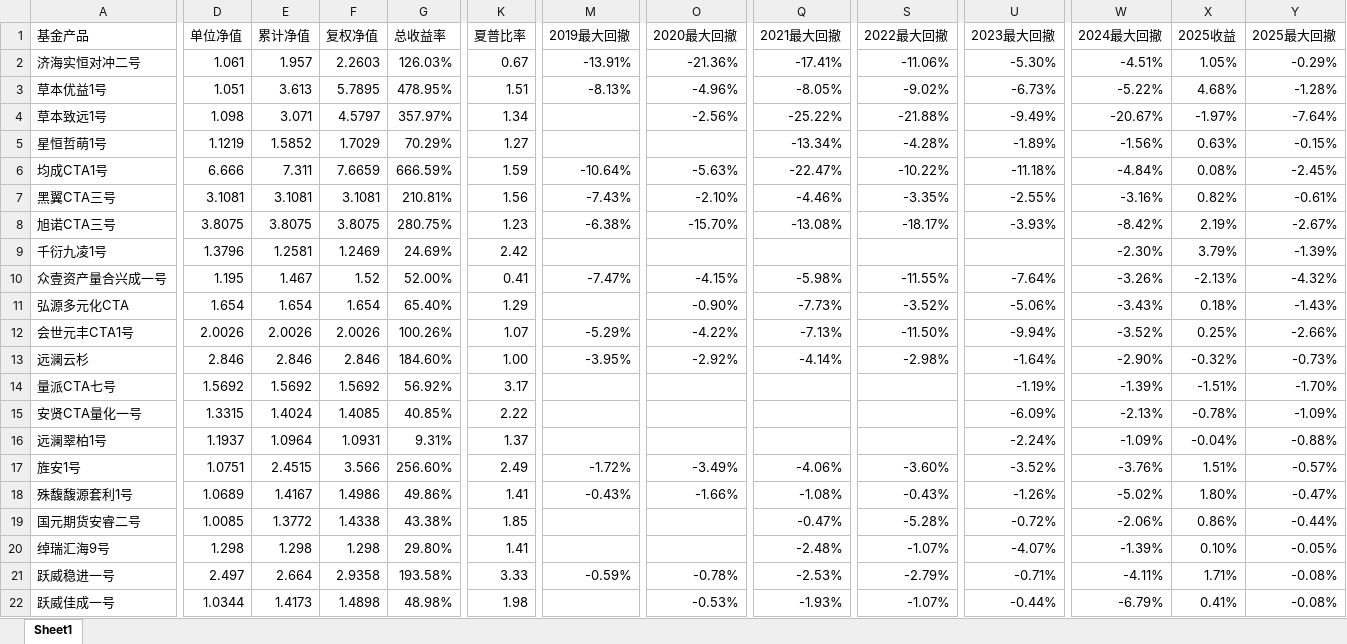
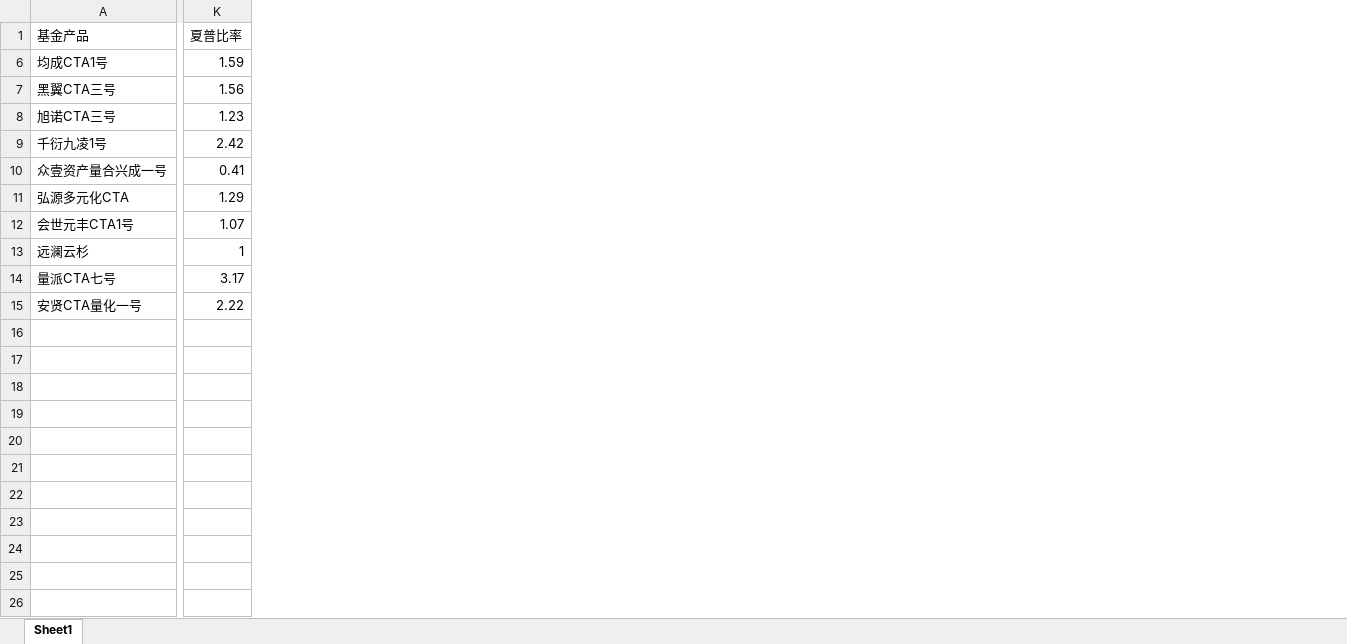
Before and after one commit to Slow-birds/Private_nav_research, an Excel workbook: data.xlsx, sheet Sheet1, drawn as a sheet; only a part is shown, gaps mark what is left out; values as stored, in another font and other column widths than the file's, no cell formats; conditional formats and table styles not drawn; rows hold the shown columns only; the diff names each change by its address in the sheet, - before the commit and + after, or states it on an @@ line.

Commit message:
update

```diff
--- a/data.xlsx (sheet Sheet1)
+++ b/data.xlsx (sheet Sheet1)
@@ column D (单位净值) hidden, rows 6-15: 6.666 | 3.1081 | 3.8075 | 1.3796 | 1.195 | 1.654 | 2.0026 | 2.846 | 1.5692 | 1.3315 @@
@@ column E (累计净值) hidden, rows 6-15: 7.311 | 3.1081 | 3.8075 | 1.2581 | 1.467 | 1.654 | 2.0026 | 2.846 | 1.5692 | 1.4024 @@
@@ column F (复权净值) hidden, rows 6-15: 7.6659 | 3.1081 | 3.8075 | 1.2469 | 1.52 | 1.654 | 2.0026 | 2.846 | 1.5692 | 1.4085 @@
@@ column G (总收益率) hidden, rows 6-15: 666.59% | 210.81% | 280.75% | 24.69% | 52.00% | 65.40% | 100.26% | 184.60% | 56.92% | 40.85% @@
@@ column M (2019最大回撤) hidden, rows 6-13: -10.64% | -7.43% | -6.38% |  | -7.47% |  | -5.29% | -3.95% @@
@@ column O (2020最大回撤) hidden, rows 6-13: -5.63% | -2.10% | -15.70% |  | -4.15% | -0.90% | -4.22% | -2.92% @@
@@ column Q (2021最大回撤) hidden, rows 6-13: -22.47% | -4.46% | -13.08% |  | -5.98% | -7.73% | -7.13% | -4.14% @@
@@ column S (2022最大回撤) hidden, rows 6-13: -10.22% | -3.35% | -18.17% |  | -11.55% | -3.52% | -11.50% | -2.98% @@
@@ column U (2023最大回撤) hidden, rows 6-15: -11.18% | -2.55% | -3.93% |  | -7.64% | -5.06% | -9.94% | -1.64% | -1.19% | -6.09% @@
@@ column W (2024最大回撤) hidden, rows 6-15: -4.84% | -3.16% | -8.42% | -2.30% | -3.26% | -3.43% | -3.52% | -2.90% | -1.39% | -2.13% @@
@@ column X (2025收益) hidden, rows 6-15: 0.08% | 0.82% | 2.19% | 3.79% | -2.13% | 0.18% | 0.25% | -0.32% | -1.51% | -0.78% @@
@@ column Y (2025最大回撤) hidden, rows 6-15: -2.45% | -0.61% | -2.67% | -1.39% | -4.32% | -1.43% | -2.66% | -0.73% | -1.70% | -1.09% @@
-row 2: 济海实恒对冲二号 | 1.061 | 1.957 | 2.2603 | 126.03% | 0.67 | -13.91% | -21.36% | -17.41% | -11.06% | -5.30% | -4.51% | 1.05% | -0.29%
-row 3: 草本优益1号 | 1.051 | 3.613 | 5.7895 | 478.95% | 1.51 | -8.13% | -4.96% | -8.05% | -9.02% | -6.73% | -5.22% | 4.68% | -1.28%
-row 4: 草本致远1号 | 1.098 | 3.071 | 4.5797 | 357.97% | 1.34 |  | -2.56% | -25.22% | -21.88% | -9.49% | -20.67% | -1.97% | -7.64%
-row 5: 星恒哲萌1号 | 1.1219 | 1.5852 | 1.7029 | 70.29% | 1.27 |  |  | -13.34% | -4.28% | -1.89% | -1.56% | 0.63% | -0.15%
-K13 (夏普比率): 1.00
+K13 (夏普比率): 1
-row 16: 远澜翠柏1号 | 1.1937 | 1.0964 | 1.0931 | 9.31% | 1.37 |  |  |  |  | -2.24% | -1.09% | -0.04% | -0.88%
-row 17: 旌安1号 | 1.0751 | 2.4515 | 3.566 | 256.60% | 2.49 | -1.72% | -3.49% | -4.06% | -3.60% | -3.52% | -3.76% | 1.51% | -0.57%
-row 18: 殊馥馥源套利1号 | 1.0689 | 1.4167 | 1.4986 | 49.86% | 1.41 | -0.43% | -1.66% | -1.08% | -0.43% | -1.26% | -5.02% | 1.80% | -0.47%
-row 19: 国元期货安睿二号 | 1.0085 | 1.3772 | 1.4338 | 43.38% | 1.85 |  |  | -0.47% | -5.28% | -0.72% | -2.06% | 0.86% | -0.44%
-row 20: 绰瑞汇海9号 | 1.298 | 1.298 | 1.298 | 29.80% | 1.41 |  |  | -2.48% | -1.07% | -4.07% | -1.39% | 0.10% | -0.05%
-row 21: 跃威稳进一号 | 2.497 | 2.664 | 2.9358 | 193.58% | 3.33 | -0.59% | -0.78% | -2.53% | -2.79% | -0.71% | -4.11% | 1.71% | -0.08%
-row 22: 跃威佳成一号 | 1.0344 | 1.4173 | 1.4898 | 48.98% | 1.98 |  | -0.53% | -1.93% | -1.07% | -0.44% | -6.79% | 0.41% | -0.08%
```
Also changed, not shown: cell formats.
